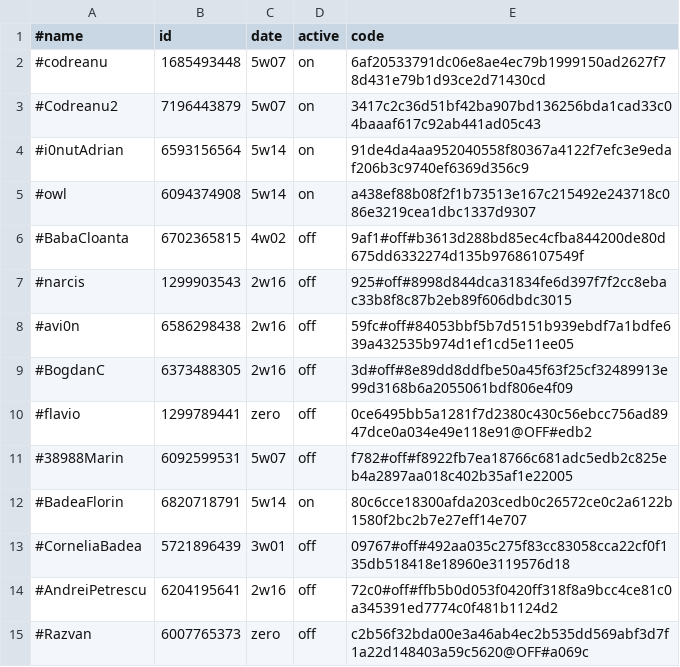
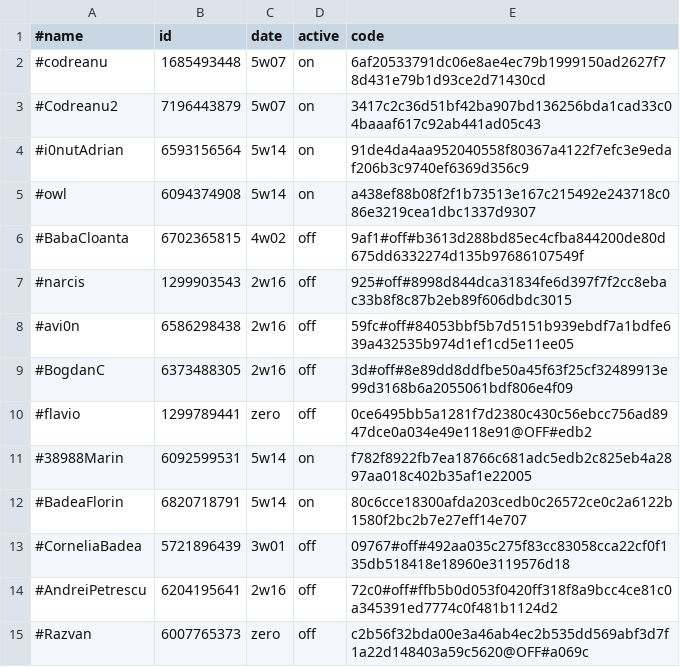
Before and after one commit to b3tin4/pro, a CSV file: gc/auth.csv, drawn as a sheet; only a part is shown.

Commit message:
Update auth.csv

```diff
--- a/gc/auth.csv
+++ b/gc/auth.csv
@@ -10,3 +10,3 @@
 #flavio,1299789441,zero,off,0ce6495bb5a1281f7d2380c430c56ebcc756ad8947dce0a034e49e118e91@OFF#edb2
-#38988Marin,6092599531,5w07,off,f782#off#f8922fb7ea18766c681adc5edb2c825eb4a2897aa018c402b35af1e22005
+#38988Marin,6092599531,5w14,on,f782f8922fb7ea18766c681adc5edb2c825eb4a2897aa018c402b35af1e22005
 #BadeaFlorin,6820718791,5w14,on,80c6cce18300afda203cedb0c26572ce0c2a6122b1580f2bc2b7e27eff14e707
```
